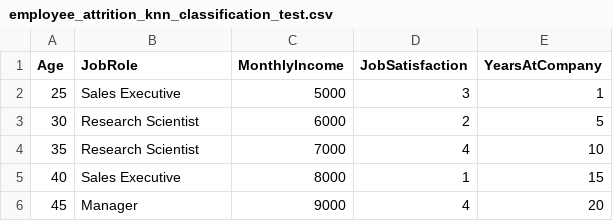
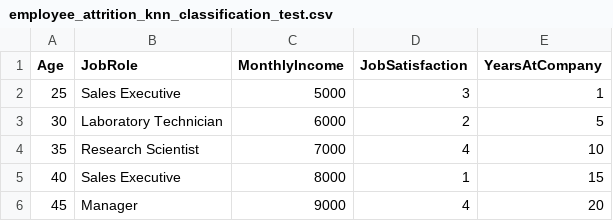
Before and after one commit to Navdeep27/AI-ML, a CSV file: employee_attrition_knn_classification_test.csv, drawn as a sheet.

Commit message:
Update employee_attrition_knn_classification_test.csv
Modified test data

```diff
--- a/employee_attrition_knn_classification_test.csv
+++ b/employee_attrition_knn_classification_test.csv
@@ -2,3 +2,3 @@
 25,Sales Executive,5000,3,1
-30,Research Scientist,6000,2,5
+30,Laboratory Technician,6000,2,5
 35,Research Scientist,7000,4,10
```
